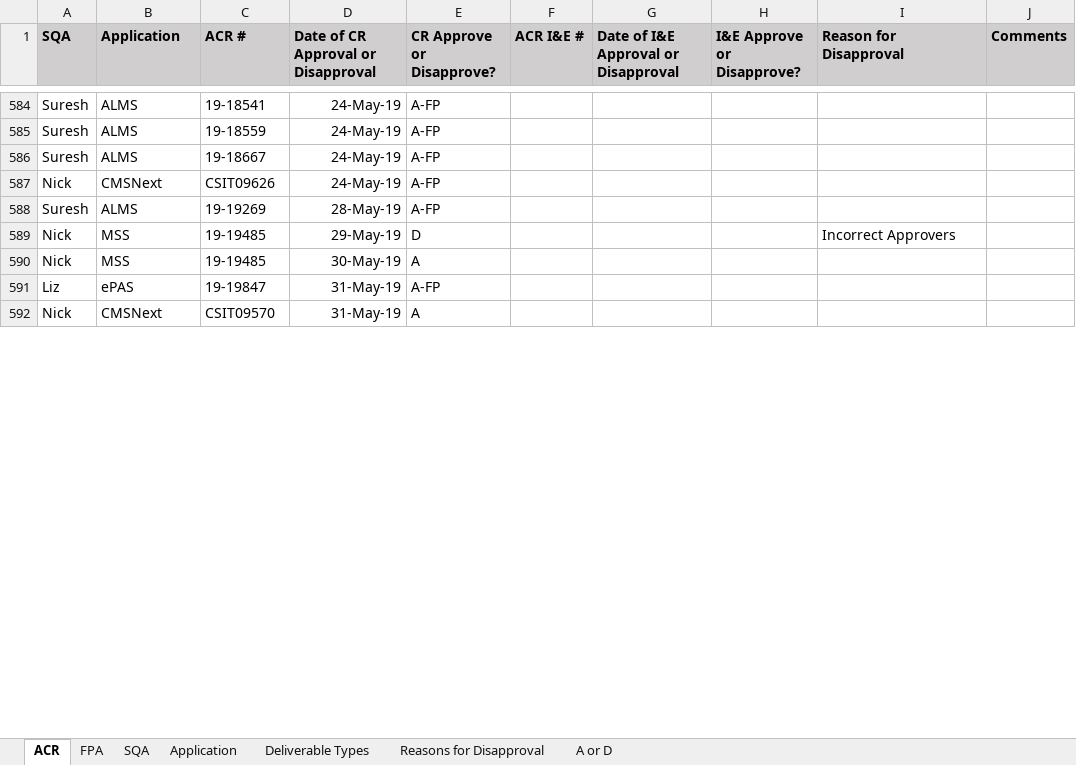
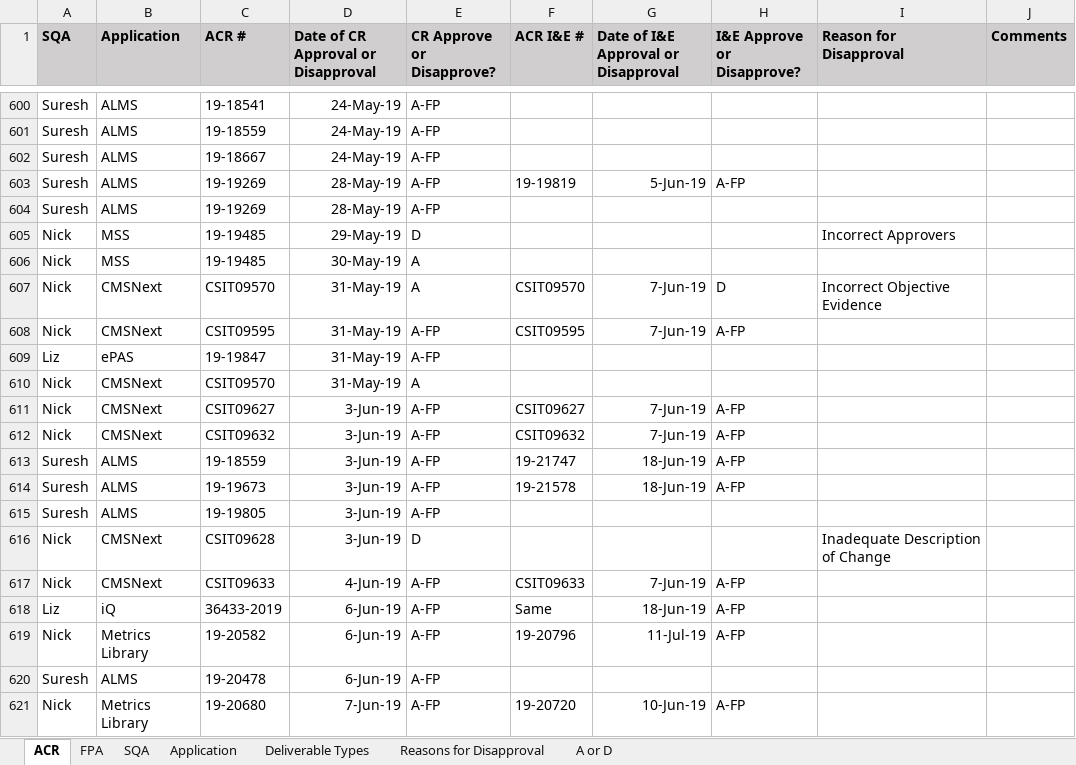
Before and after one commit to ab9sq/firstPassAcceptance, an Excel workbook: data/First Pass Acceptance.xlsx, sheet ACR, drawn as a sheet; only a part is shown, gaps mark what is left out; values as stored, in another font and other column widths than the file's, no borders; removed rows and columns are numbered as before the commit, all else as after; the diff covers the shown part only; the diff names each change by its address in the sheet, - before the commit and + after, or states it on an @@ line.

```diff
--- a/data/First Pass Acceptance.xlsx (sheet ACR)
+++ b/data/First Pass Acceptance.xlsx (sheet ACR)
-row 587: Nick | CMSNext | CSIT09626 | 24-May-19 | A-FP
+row 603: Suresh | ALMS | 19-19269 | 28-May-19 | A-FP | 19-19819 | 5-Jun-19 | A-FP
+row 607: Nick | CMSNext | CSIT09570 | 31-May-19 | A | CSIT09570 | 7-Jun-19 | D | Incorrect Objective Evidence
+row 608: Nick | CMSNext | CSIT09595 | 31-May-19 | A-FP | CSIT09595 | 7-Jun-19 | A-FP
+row 611: Nick | CMSNext | CSIT09627 | 3-Jun-19 | A-FP | CSIT09627 | 7-Jun-19 | A-FP
+row 612: Nick | CMSNext | CSIT09632 | 3-Jun-19 | A-FP | CSIT09632 | 7-Jun-19 | A-FP
+row 613: Suresh | ALMS | 19-18559 | 3-Jun-19 | A-FP | 19-21747 | 18-Jun-19 | A-FP
+row 614: Suresh | ALMS | 19-19673 | 3-Jun-19 | A-FP | 19-21578 | 18-Jun-19 | A-FP
+row 615: Suresh | ALMS | 19-19805 | 3-Jun-19 | A-FP
+row 616: Nick | CMSNext | CSIT09628 | 3-Jun-19 | D |  |  |  | Inadequate Description of Change
+row 617: Nick | CMSNext | CSIT09633 | 4-Jun-19 | A-FP | CSIT09633 | 7-Jun-19 | A-FP
+row 618: Liz | iQ | 36433-2019 | 6-Jun-19 | A-FP | Same | 18-Jun-19 | A-FP
+row 619: Nick | Metrics Library | 19-20582 | 6-Jun-19 | A-FP | 19-20796 | 11-Jul-19 | A-FP
+row 620: Suresh | ALMS | 19-20478 | 6-Jun-19 | A-FP
+row 621: Nick | Metrics Library | 19-20680 | 7-Jun-19 | A-FP | 19-20720 | 10-Jun-19 | A-FP
```
Also changed, not shown: 57 added rows, 2 removed rows, 157 moved rows and 45 edited cells elsewhere in this sheet, sheet FPA, 6 other files.
